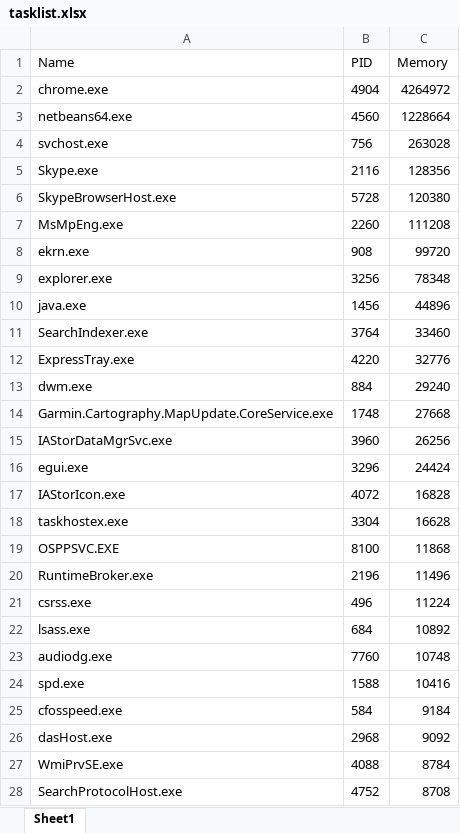
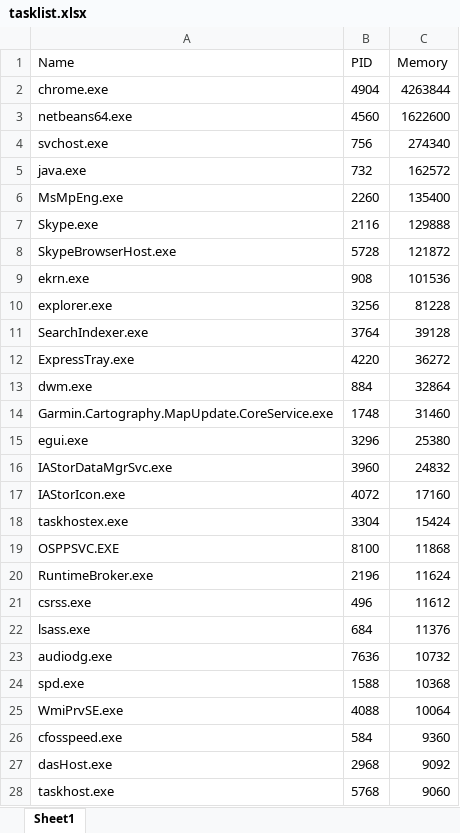
Before and after one commit to VShershnov/TaskList-JFX, an Excel workbook: tasklist.xlsx, sheet Sheet1, drawn as a sheet; only a part is shown; values as stored, in another font and other column widths than the file's, no borders; charts and pictures not drawn; removed rows and columns are numbered as before the commit, all else as after; the diff covers the shown part only; the diff names each change by its address in the sheet, - before the commit and + after, or states it on an @@ line.

```diff
--- a/tasklist.xlsx (sheet Sheet1)
+++ b/tasklist.xlsx (sheet Sheet1)
-C2 (Memory): 4264972
+C2 (Memory): 4263844
-C3 (Memory): 1228664
+C3 (Memory): 1622600
-C4 (Memory): 263028
+C4 (Memory): 274340
+row 5: java.exe | 732 | 162572
+row 6: MsMpEng.exe | 2260 | 135400
-C7 (Memory): 128356
+C7 (Memory): 129888
-C8 (Memory): 120380
+C8 (Memory): 121872
-row 7: MsMpEng.exe | 2260 | 111208
-C9 (Memory): 99720
+C9 (Memory): 101536
-C10 (Memory): 78348
+C10 (Memory): 81228
-row 10: java.exe | 1456 | 44896
-C11 (Memory): 33460
+C11 (Memory): 39128
-C12 (Memory): 32776
+C12 (Memory): 36272
-C13 (Memory): 29240
+C13 (Memory): 32864
-C14 (Memory): 27668
+C14 (Memory): 31460
-row 15: IAStorDataMgrSvc.exe | 3960 | 26256
-C15 (Memory): 24424
+C15 (Memory): 25380
+row 16: IAStorDataMgrSvc.exe | 3960 | 24832
-C17 (Memory): 16828
+C17 (Memory): 17160
-C18 (Memory): 16628
+C18 (Memory): 15424
-C20 (Memory): 11496
+C20 (Memory): 11624
-C21 (Memory): 11224
+C21 (Memory): 11612
-C22 (Memory): 10892
+C22 (Memory): 11376
-B23 (PID): 7760
+B23 (PID): 7636
-C23 (Memory): 10748
+C23 (Memory): 10732
-C24 (Memory): 10416
+C24 (Memory): 10368
+row 25: WmiPrvSE.exe | 4088 | 10064
-C26 (Memory): 9184
+C26 (Memory): 9360
-row 27: WmiPrvSE.exe | 4088 | 8784
-row 28: SearchProtocolHost.exe | 4752 | 8708
+row 28: taskhost.exe | 5768 | 9060
```
Also changed, not shown: 10 added rows, 9 removed rows and 11 edited cells elsewhere in this sheet, charts or pictures, 4 other files.
